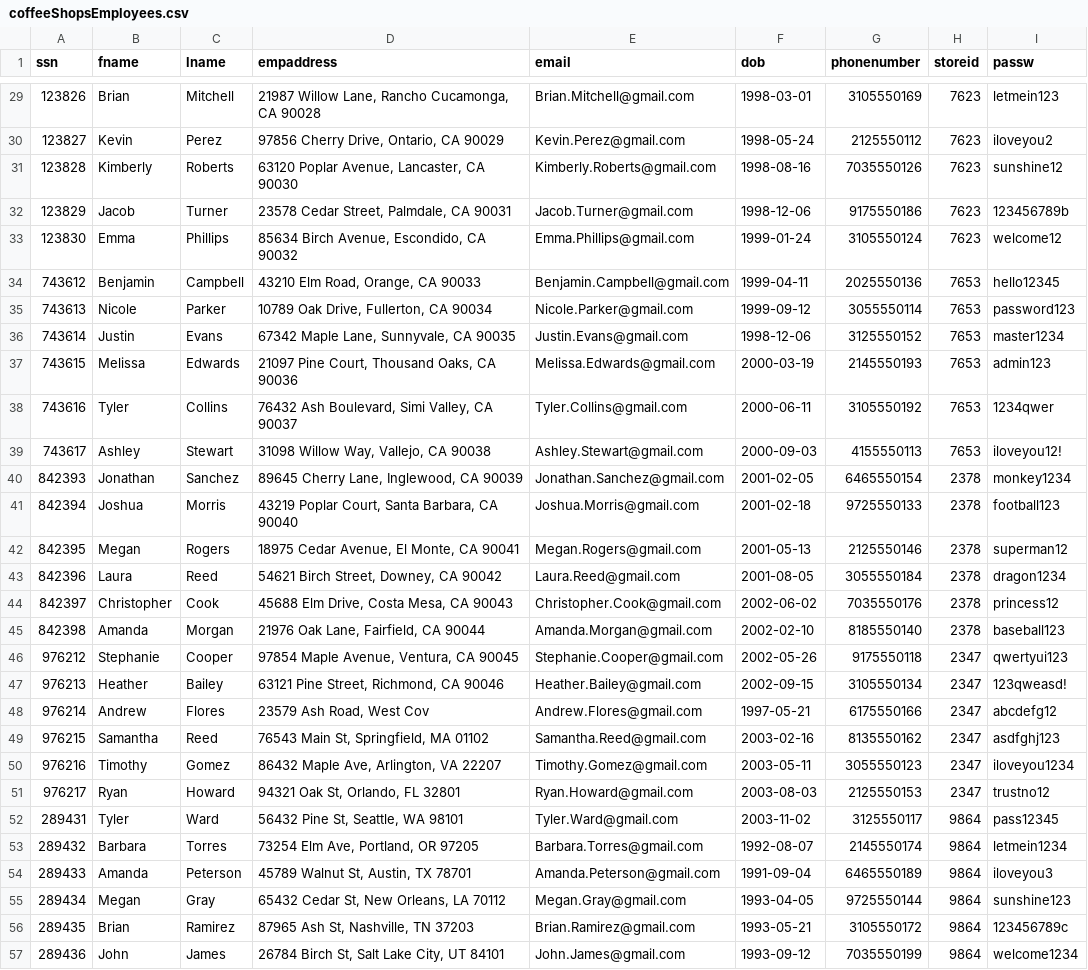
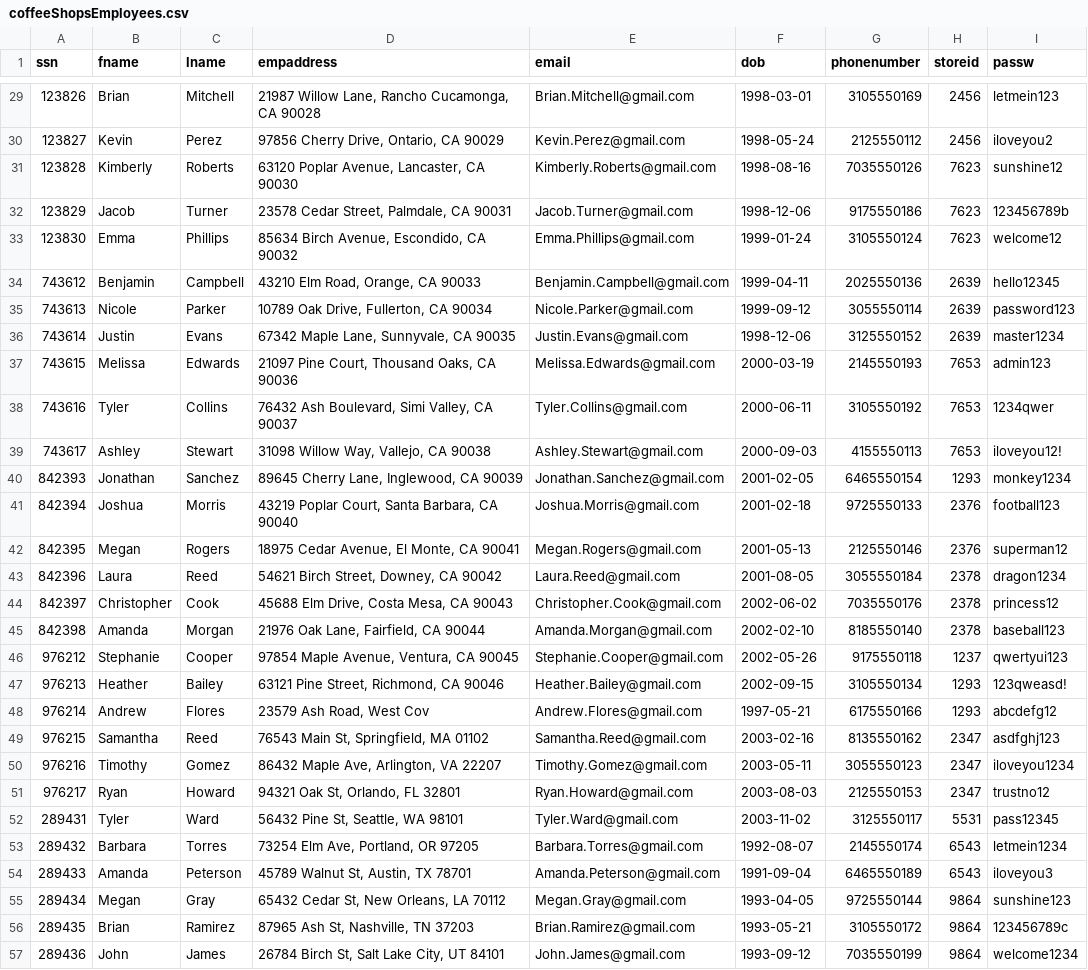
Before and after one commit to meenakukkadam/CoffeeShopDatabase, a CSV file: coffeeShopsEmployees.csv, drawn as a sheet; only a part is shown, gaps mark what is left out; the diff covers the shown part only.

```diff
--- a/coffeeShopsEmployees.csv
+++ b/coffeeShopsEmployees.csv
@@ -29,3 +29,3 @@ ssn,fname,lname,empaddress,email,dob,phonenumber,storeid,passw
-123826,Brian,Mitchell,"21987 Willow Lane, Rancho Cucamonga, CA 90028",Brian.Mitchell@gmail.com,1998-03-01,3105550169,7623,letmein123
-123827,Kevin,Perez,"97856 Cherry Drive, Ontario, CA 90029",Kevin.Perez@gmail.com,1998-05-24,2125550112,7623,iloveyou2
+123826,Brian,Mitchell,"21987 Willow Lane, Rancho Cucamonga, CA 90028",Brian.Mitchell@gmail.com,1998-03-01,3105550169,2456,letmein123
+123827,Kevin,Perez,"97856 Cherry Drive, Ontario, CA 90029",Kevin.Perez@gmail.com,1998-05-24,2125550112,2456,iloveyou2
 123828,Kimberly,Roberts,"63120 Poplar Avenue, Lancaster, CA 90030",Kimberly.Roberts@gmail.com,1998-08-16,7035550126,7623,sunshine12
@@ -33,5 +33,5 @@ ssn,fname,lname,empaddress,email,dob,phonenumber,storeid,passw
 123830,Emma,Phillips,"85634 Birch Avenue, Escondido, CA 90032",Emma.Phillips@gmail.com,1999-01-24,3105550124,7623,welcome12
-743612,Benjamin,Campbell,"43210 Elm Road, Orange, CA 90033",Benjamin.Campbell@gmail.com,1999-04-11,2025550136,7653,hello12345
-743613,Nicole,Parker,"10789 Oak Drive, Fullerton, CA 90034",Nicole.Parker@gmail.com,1999-09-12,3055550114,7653,password123
-743614,Justin,Evans,"67342 Maple Lane, Sunnyvale, CA 90035",Justin.Evans@gmail.com,1998-12-06,3125550152,7653,master1234
+743612,Benjamin,Campbell,"43210 Elm Road, Orange, CA 90033",Benjamin.Campbell@gmail.com,1999-04-11,2025550136,2639,hello12345
+743613,Nicole,Parker,"10789 Oak Drive, Fullerton, CA 90034",Nicole.Parker@gmail.com,1999-09-12,3055550114,2639,password123
+743614,Justin,Evans,"67342 Maple Lane, Sunnyvale, CA 90035",Justin.Evans@gmail.com,1998-12-06,3125550152,2639,master1234
 743615,Melissa,Edwards,"21097 Pine Court, Thousand Oaks, CA 90036",Melissa.Edwards@gmail.com,2000-03-19,2145550193,7653,admin123
@@ -39,5 +39,5 @@ ssn,fname,lname,empaddress,email,dob,phonenumber,storeid,passw
 743617,Ashley,Stewart,"31098 Willow Way, Vallejo, CA 90038",Ashley.Stewart@gmail.com,2000-09-03,4155550113,7653,iloveyou12!
-842393,Jonathan,Sanchez,"89645 Cherry Lane, Inglewood, CA 90039",Jonathan.Sanchez@gmail.com,2001-02-05,6465550154,2378,monkey1234
-842394,Joshua,Morris,"43219 Poplar Court, Santa Barbara, CA 90040",Joshua.Morris@gmail.com,2001-02-18,9725550133,2378,football123
-842395,Megan,Rogers,"18975 Cedar Avenue, El Monte, CA 90041",Megan.Rogers@gmail.com,2001-05-13,2125550146,2378,superman12
+842393,Jonathan,Sanchez,"89645 Cherry Lane, Inglewood, CA 90039",Jonathan.Sanchez@gmail.com,2001-02-05,6465550154,1293,monkey1234
+842394,Joshua,Morris,"43219 Poplar Court, Santa Barbara, CA 90040",Joshua.Morris@gmail.com,2001-02-18,9725550133,2376,football123
+842395,Megan,Rogers,"18975 Cedar Avenue, El Monte, CA 90041",Megan.Rogers@gmail.com,2001-05-13,2125550146,2376,superman12
 842396,Laura,Reed,"54621 Birch Street, Downey, CA 90042",Laura.Reed@gmail.com,2001-08-05,3055550184,2378,dragon1234
@@ -45,5 +45,5 @@ ssn,fname,lname,empaddress,email,dob,phonenumber,storeid,passw
 842398,Amanda,Morgan,"21976 Oak Lane, Fairfield, CA 90044",Amanda.Morgan@gmail.com,2002-02-10,8185550140,2378,baseball123
-976212,Stephanie,Cooper,"97854 Maple Avenue, Ventura, CA 90045",Stephanie.Cooper@gmail.com,2002-05-26,9175550118,2347,qwertyui123
-976213,Heather,Bailey,"63121 Pine Street, Richmond, CA 90046",Heather.Bailey@gmail.com,2002-09-15,3105550134,2347,123qweasd!
-976214,Andrew,Flores,"23579 Ash Road, West Cov",Andrew.Flores@gmail.com,1997-05-21,6175550166,2347,abcdefg12
+976212,Stephanie,Cooper,"97854 Maple Avenue, Ventura, CA 90045",Stephanie.Cooper@gmail.com,2002-05-26,9175550118,1237,qwertyui123
+976213,Heather,Bailey,"63121 Pine Street, Richmond, CA 90046",Heather.Bailey@gmail.com,2002-09-15,3105550134,1293,123qweasd!
+976214,Andrew,Flores,"23579 Ash Road, West Cov",Andrew.Flores@gmail.com,1997-05-21,6175550166,1293,abcdefg12
 976215,Samantha,Reed,"76543 Main St, Springfield, MA 01102",Samantha.Reed@gmail.com,2003-02-16,8135550162,2347,asdfghj123
@@ -51,5 +51,5 @@ ssn,fname,lname,empaddress,email,dob,phonenumber,storeid,passw
 976217,Ryan,Howard,"94321 Oak St, Orlando, FL 32801",Ryan.Howard@gmail.com,2003-08-03,2125550153,2347,trustno12
-289431,Tyler,Ward,"56432 Pine St, Seattle, WA 98101",Tyler.Ward@gmail.com,2003-11-02,3125550117,9864,pass12345
-289432,Barbara,Torres,"73254 Elm Ave, Portland, OR 97205",Barbara.Torres@gmail.com,1992-08-07,2145550174,9864,letmein1234
-289433,Amanda,Peterson,"45789 Walnut St, Austin, TX 78701",Amanda.Peterson@gmail.com,1991-09-04,6465550189,9864,iloveyou3
+289431,Tyler,Ward,"56432 Pine St, Seattle, WA 98101",Tyler.Ward@gmail.com,2003-11-02,3125550117,5531,pass12345
+289432,Barbara,Torres,"73254 Elm Ave, Portland, OR 97205",Barbara.Torres@gmail.com,1992-08-07,2145550174,6543,letmein1234
+289433,Amanda,Peterson,"45789 Walnut St, Austin, TX 78701",Amanda.Peterson@gmail.com,1991-09-04,6465550189,6543,iloveyou3
 289434,Megan,Gray,"65432 Cedar St, New Orleans, LA 70112",Megan.Gray@gmail.com,1993-04-05,9725550144,9864,sunshine123
```
Also changed, not shown: 16 added rows and 15 edited cells elsewhere in this file, coffeeShopBarista.csv, coffeeShopCashier.csv, 1 other file.
